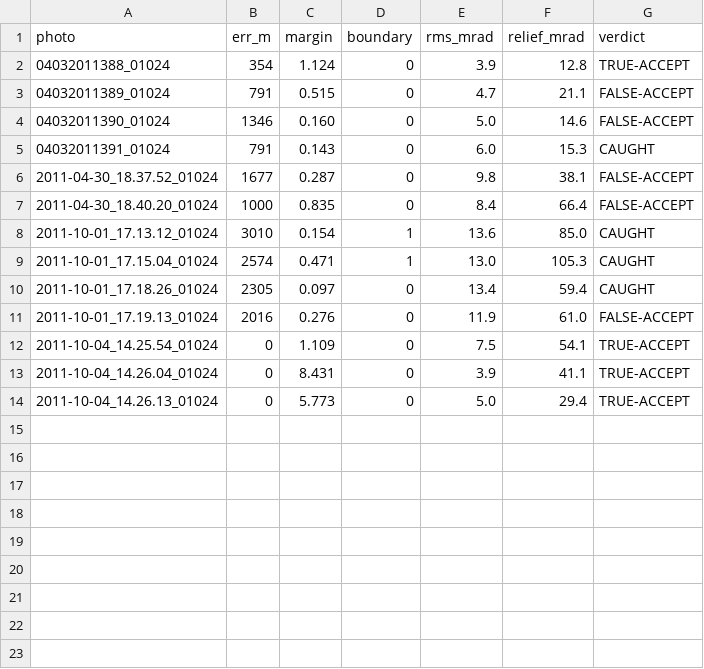
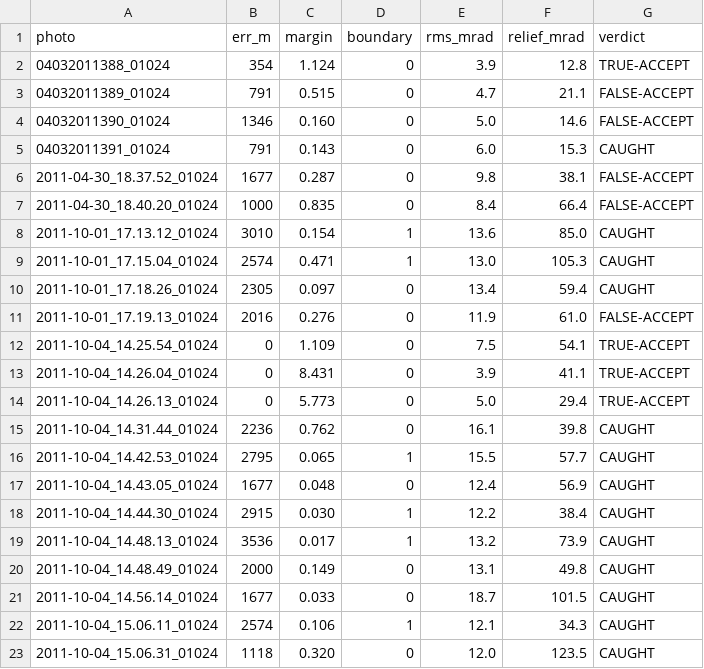
Before and after one commit to gyillikci/horizonator, a CSV file: experiments/out/e4u_ch1.csv, drawn as a sheet.

```diff
--- a/experiments/out/e4u_ch1.csv
+++ b/experiments/out/e4u_ch1.csv
@@ -14 +14,10 @@ photo,err_m,margin,boundary,rms_mrad,relief_mrad,verdict
 2011-10-04_14.26.13_01024,0,5.773,0,5.0,29.4,TRUE-ACCEPT
+2011-10-04_14.31.44_01024,2236,0.762,0,16.1,39.8,CAUGHT
+2011-10-04_14.42.53_01024,2795,0.065,1,15.5,57.7,CAUGHT
+2011-10-04_14.43.05_01024,1677,0.048,0,12.4,56.9,CAUGHT
+2011-10-04_14.44.30_01024,2915,0.030,1,12.2,38.4,CAUGHT
+2011-10-04_14.48.13_01024,3536,0.017,1,13.2,73.9,CAUGHT
+2011-10-04_14.48.49_01024,2000,0.149,0,13.1,49.8,CAUGHT
+2011-10-04_14.56.14_01024,1677,0.033,0,18.7,101.5,CAUGHT
+2011-10-04_15.06.11_01024,2574,0.106,1,12.1,34.3,CAUGHT
+2011-10-04_15.06.31_01024,1118,0.320,0,12.0,123.5,CAUGHT
```
Also changed, not shown: 2 other files.
